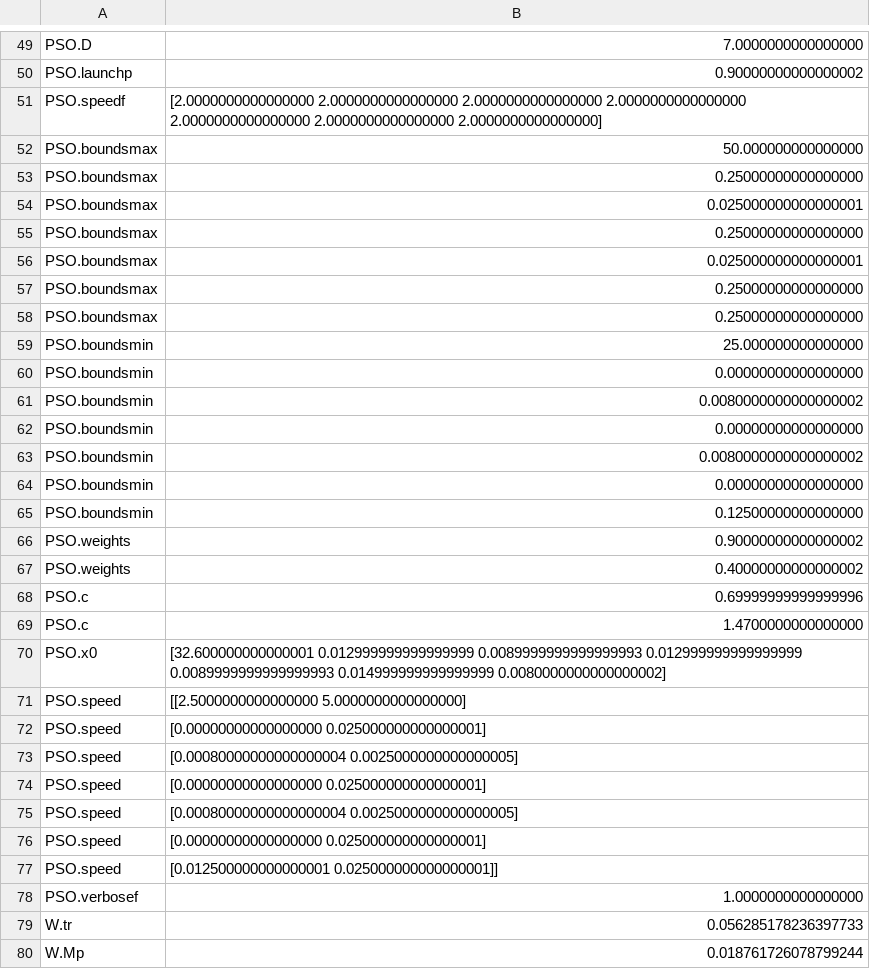
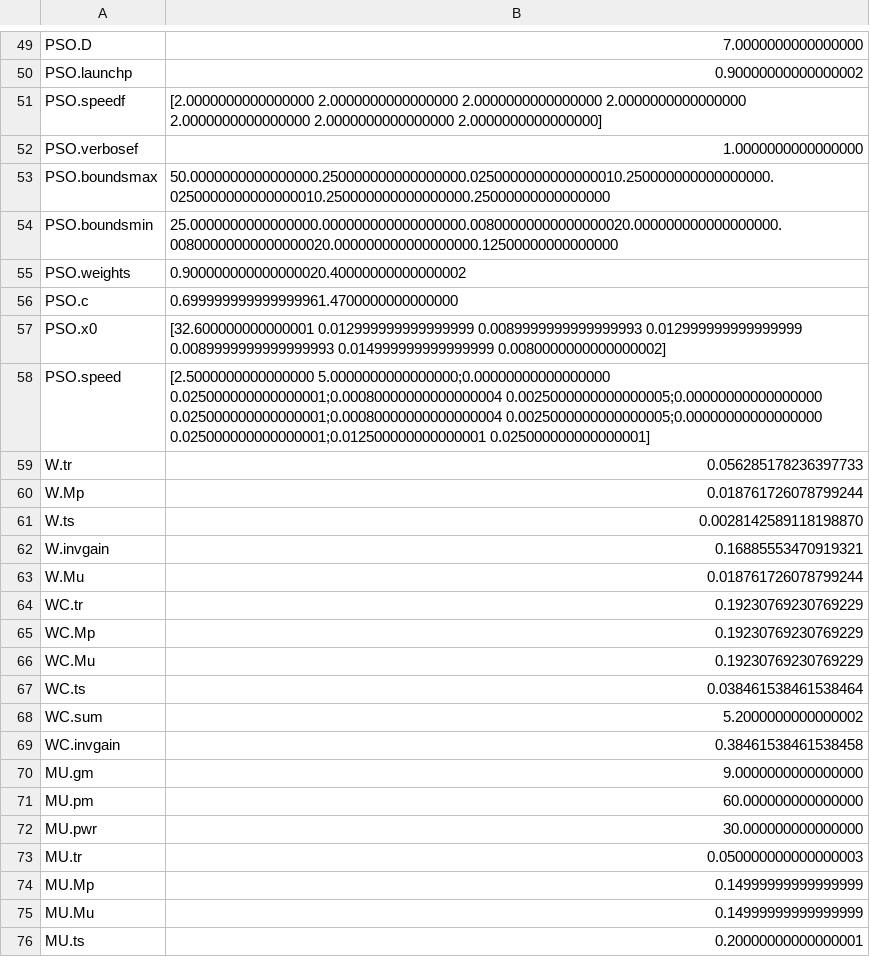
Before and after one commit to davegutz/sciDAG, a CSV file: Control/Servo/saves/allServo-PSO_run.csv, drawn as a sheet; only a part is shown, gaps mark what is left out; the shorter side is filled out with more unchanged rows.

```diff
--- a/Control/Servo/saves/allServo-PSO_run.csv
+++ b/Control/Servo/saves/allServo-PSO_run.csv
@@ -51,29 +51,9 @@ PSO.launchp,0.90000000000000002,
 PSO.speedf,[2.0000000000000000 2.0000000000000000 2.0000000000000000 2.0000000000000000 2.0000000000000000 2.0000000000000000 2.0000000000000000],
-PSO.boundsmax,50.000000000000000,
-PSO.boundsmax,0.25000000000000000,
-PSO.boundsmax,0.025000000000000001,
-PSO.boundsmax,0.25000000000000000,
-PSO.boundsmax,0.025000000000000001,
-PSO.boundsmax,0.25000000000000000,
-PSO.boundsmax,0.25000000000000000,
-PSO.boundsmin,25.000000000000000,
-PSO.boundsmin,0.00000000000000000,
-PSO.boundsmin,0.0080000000000000002,
-PSO.boundsmin,0.00000000000000000,
-PSO.boundsmin,0.0080000000000000002,
-PSO.boundsmin,0.00000000000000000,
-PSO.boundsmin,0.12500000000000000,
-PSO.weights,0.90000000000000002,
-PSO.weights,0.40000000000000002,
-PSO.c,0.69999999999999996,
-PSO.c,1.4700000000000000,
+PSO.verbosef,1.0000000000000000,
+PSO.boundsmax,50.0000000000000000.250000000000000000.0250000000000000010.250000000000000000.0250000000000000010.250000000000000000.25000000000000000,
+PSO.boundsmin,25.0000000000000000.000000000000000000.00800000000000000020.000000000000000000.00800000000000000020.000000000000000000.12500000000000000,
+PSO.weights,0.900000000000000020.40000000000000002,
+PSO.c,0.699999999999999961.4700000000000000,
 PSO.x0,[32.600000000000001 0.012999999999999999 0.0089999999999999993 0.012999999999999999 0.0089999999999999993 0.014999999999999999 0.0080000000000000002],
-PSO.speed,[[2.5000000000000000 5.0000000000000000],
-PSO.speed,[0.00000000000000000 0.025000000000000001],
-PSO.speed,[0.00080000000000000004 0.0025000000000000005],
-PSO.speed,[0.00000000000000000 0.025000000000000001],
-PSO.speed,[0.00080000000000000004 0.0025000000000000005],
-PSO.speed,[0.00000000000000000 0.025000000000000001],
-PSO.speed,[0.012500000000000001 0.025000000000000001]],
-PSO.verbosef,1.0000000000000000,
+PSO.speed,[2.5000000000000000 5.0000000000000000;0.00000000000000000 0.025000000000000001;0.00080000000000000004 0.0025000000000000005;0.00000000000000000 0.025000000000000001;0.00080000000000000004 0.0025000000000000005;0.00000000000000000 0.025000000000000001;0.012500000000000001 0.025000000000000001],
 W.tr,0.056285178236397733,
```
Also changed, not shown: 7 other files.
